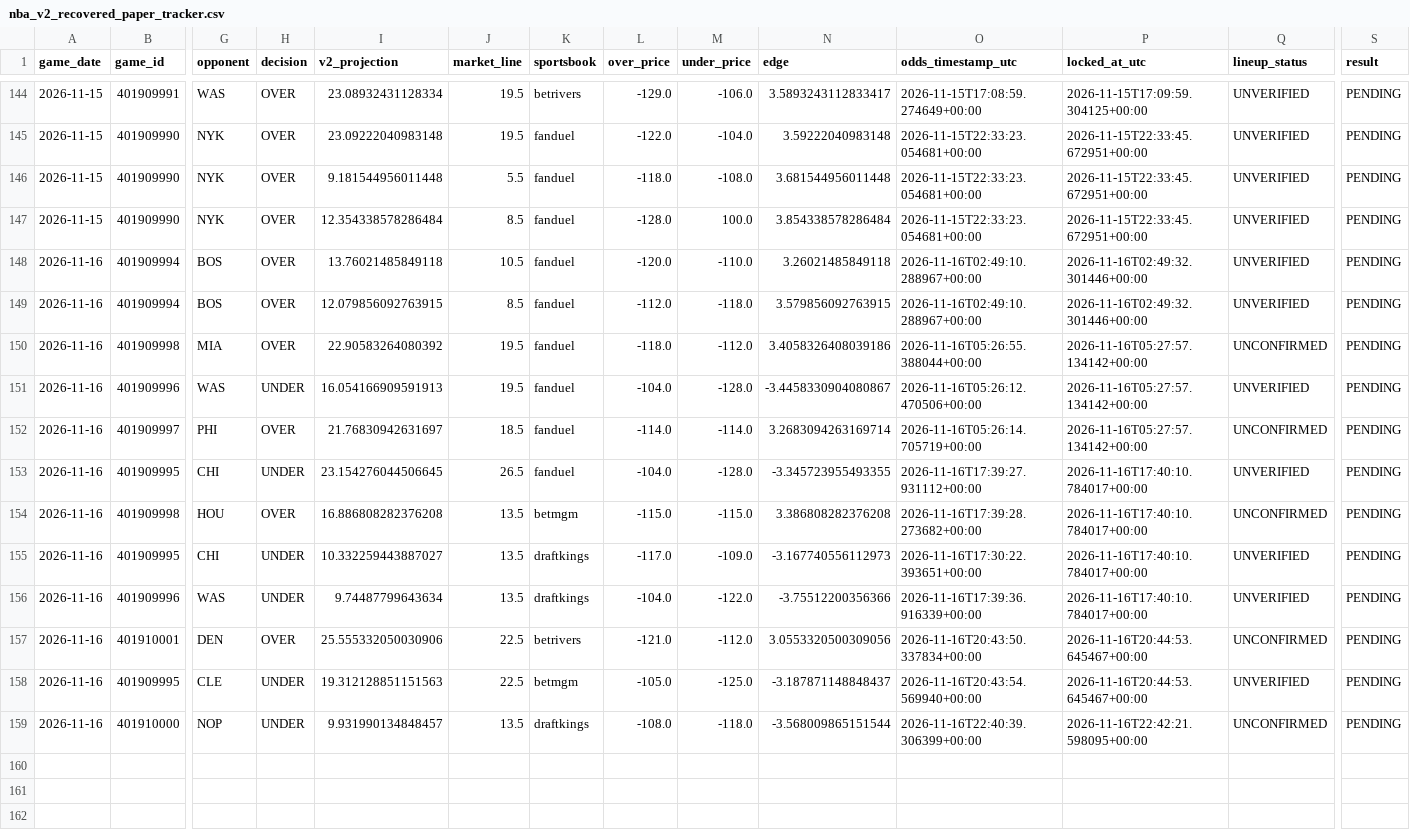
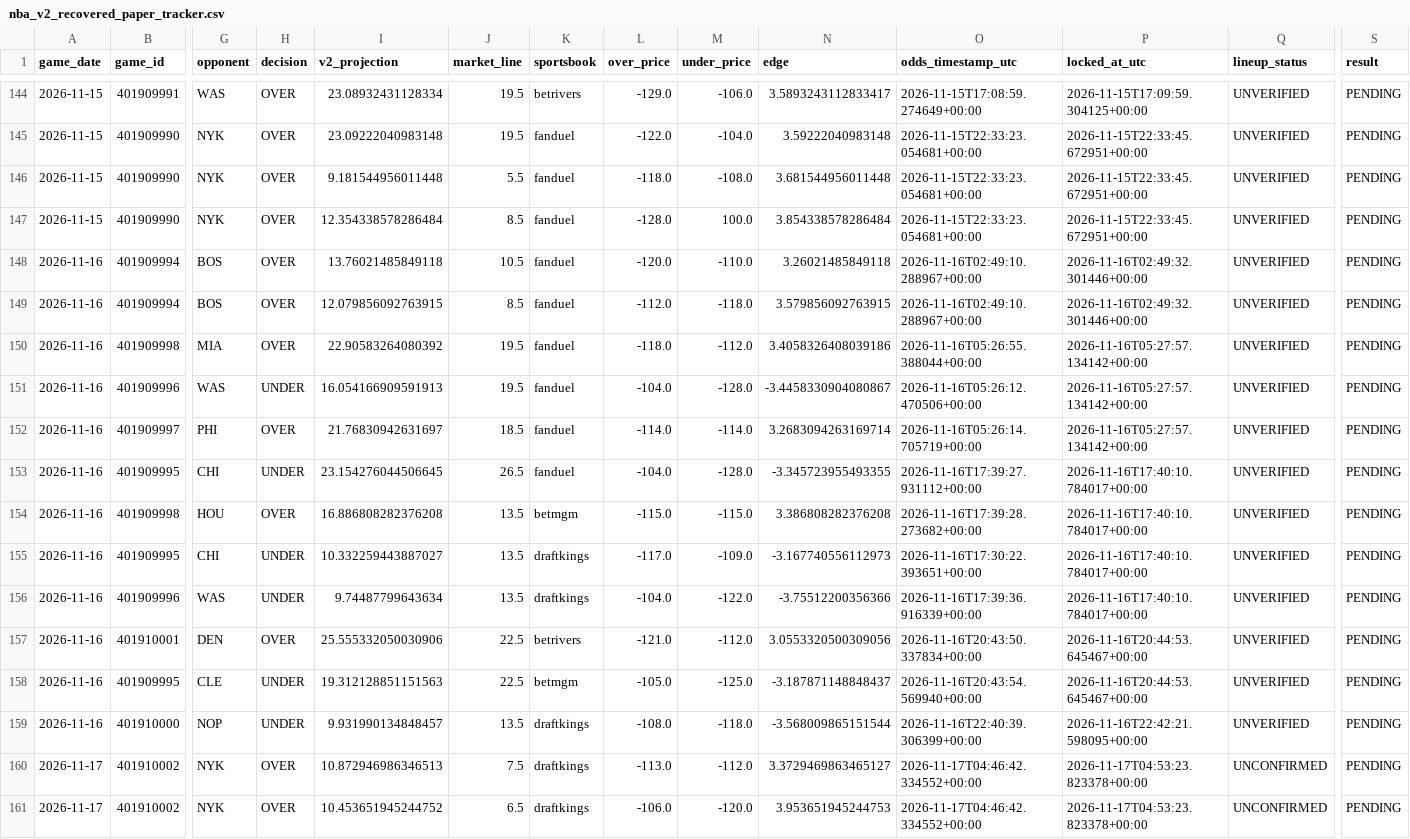
Before and after one commit to easymoneyschulz/sports-betting-command-center, a CSV file: public_data/nba_v2_recovered_paper_tracker.csv, drawn as a sheet; only a part is shown, gaps mark what is left out; rows hold the shown columns only; the diff names each change by its address in the sheet, - before the commit and + after, or states it on an @@ line.

```diff
--- a/public_data/nba_v2_recovered_paper_tracker.csv
+++ b/public_data/nba_v2_recovered_paper_tracker.csv
-Q150 (lineup_status): UNCONFIRMED
+Q150 (lineup_status): UNVERIFIED
-Q152 (lineup_status): UNCONFIRMED
+Q152 (lineup_status): UNVERIFIED
-Q154 (lineup_status): UNCONFIRMED
+Q154 (lineup_status): UNVERIFIED
-Q157 (lineup_status): UNCONFIRMED
+Q157 (lineup_status): UNVERIFIED
-Q159 (lineup_status): UNCONFIRMED
+Q159 (lineup_status): UNVERIFIED
+row 160: 2026-11-17 | 401910002 | NYK | OVER | 10.872946986346513 | 7.5 | draftkings | -113.0 | -112.0 | 3.3729469863465127 | 2026-11-17T04:46:42.334552+00:00 | 2026-11-17T04:53:23.823378+00:00 | UNCONFIRMED | PENDING
+row 161: 2026-11-17 | 401910002 | NYK | OVER | 10.453651945244752 | 6.5 | draftkings | -106.0 | -120.0 | 3.953651945244753 | 2026-11-17T04:46:42.334552+00:00 | 2026-11-17T04:53:23.823378+00:00 | UNCONFIRMED | PENDING
```
Also changed, not shown: public_data/nba_v2_recovered_paper_predictions.csv, public_data/nba_v2_recovered_prop_comparison.csv, 1 other file.
